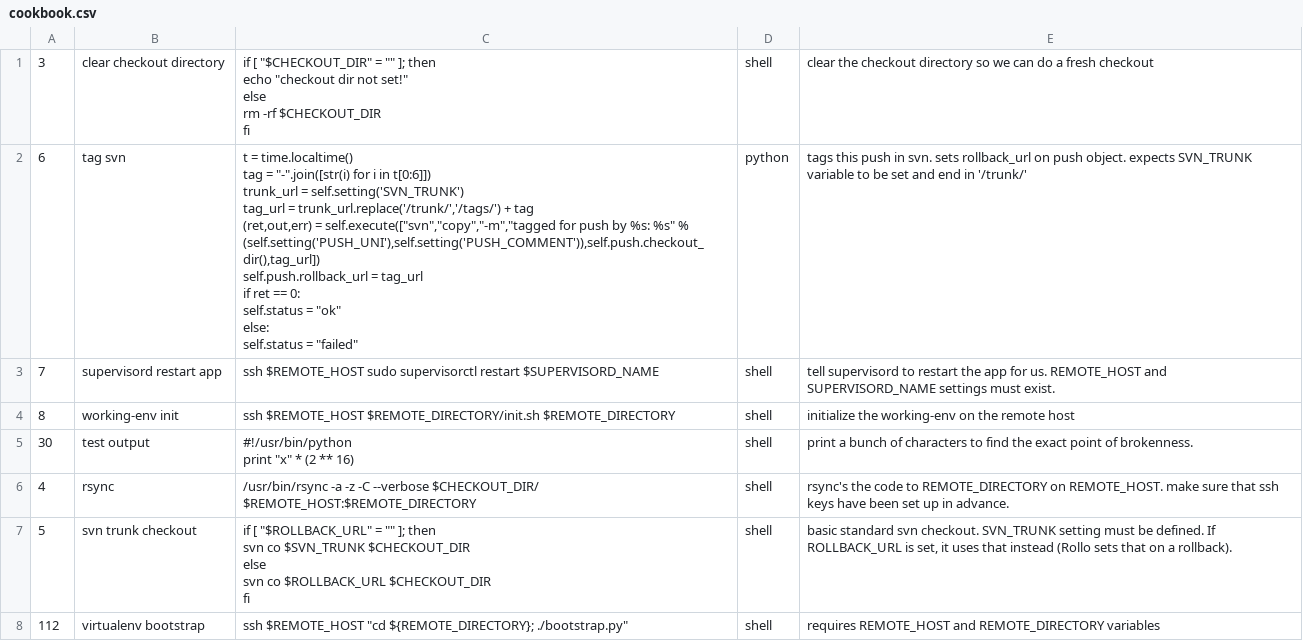
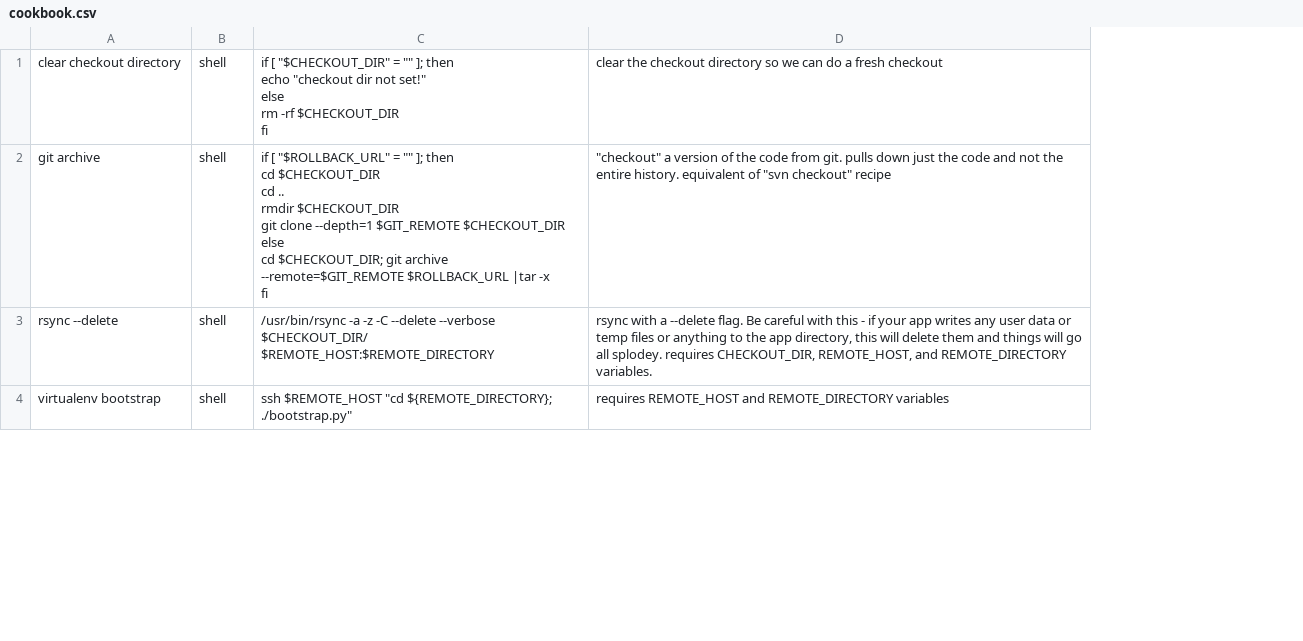
Before and after one commit to ccnmtl/rolf, a CSV file: cookbook/cookbook.csv, drawn as a sheet; only a part is shown; removed rows and columns are numbered as before the commit, all else as after; ↵ is a line break in a cell; the diff covers the shown part only; the diff names each change by its address in the sheet, - before the commit and + after, or states it on an @@ line.

Commit message:
update the cookbook that rolf ships with

```diff
--- a/cookbook/cookbook.csv
+++ b/cookbook/cookbook.csv
-column A, row 1: 3; row 4: 8; row 8: 112
-column C, row 1: if [ "$CHECKOUT_DIR" = "" ]; then ↵ echo "checkout dir not set!" ↵ else ↵ rm -rf $CHECKOUT_DIR ↵ fi; row 4: ssh $REMOTE_HOST $REMOTE_DIRECTORY/init.sh $REMOTE_DIRECTORY; row 8: ssh $REMOTE_HOST "cd ${REMOTE_DIRECTORY}; ./bootstrap.py"
+column C, rows 1-2: if [ "$CHECKOUT_DIR" = "" ]; then ↵ echo "checkout dir not set!" ↵ else ↵ rm -rf $CHECKOUT_DIR ↵ fi | if [ "$ROLLBACK_URL" = "" ]; then ↵ cd $CHECKOUT_DIR ↵ cd .. ↵ rmdir $CHECKOUT_DIR ↵ git clone --depth=1 $GIT_REMOTE $CHECKOUT_DIR ↵ else ↵ cd $CHECKOUT_DIR; git archive --remote=$GIT_REMOTE $ROLLBACK_URL |tar -x ↵ fi; row 4: ssh $REMOTE_HOST "cd ${REMOTE_DIRECTORY}; ./bootstrap.py"
-row 2: 6 | tag svn | t = time.localtime() ↵ tag = "-".join([str(i) for i in t[0:6]]) ↵ trunk_url = self.setting('SVN_TRUNK') ↵ tag_url = trunk_url.replace('/trunk/','/tags/') + tag ↵ (ret,out,err) = self.execute(["svn","copy","-m","tagged for push by %s: %s" % (self.setting('PUSH_UNI'),self.setting('PUSH_COMMENT')),self.push.checkout_dir(),tag_url]) ↵ self.push.rollback_url = tag_url ↵ if ret == 0: ↵ self.status = "ok" ↵ else: ↵ self.status = "failed" | python | tags this push in svn. sets rollback_url on push object. expects SVN_TRUNK variable to be set and end in '/trunk/'
-row 3: 7 | supervisord restart app | ssh $REMOTE_HOST sudo supervisorctl restart $SUPERVISORD_NAME | shell | tell supervisord to restart the app for us. REMOTE_HOST and SUPERVISORD_NAME settings must exist.
-A2: working-env init
+A2: git archive
-D2: initialize the working-env on the remote host
+D2: "checkout" a version of the code from git. pulls down just the code and not the entire history. equivalent of "svn checkout" recipe
-row 5: 30 | test output | #!/usr/bin/python ↵ print "x" * (2 ** 16) | shell | print a bunch of characters to find the exact point of brokenness.
-row 6: 4 | rsync | /usr/bin/rsync -a -z -C --verbose $CHECKOUT_DIR/ $REMOTE_HOST:$REMOTE_DIRECTORY | shell | rsync's the code to REMOTE_DIRECTORY on REMOTE_HOST. make sure that ssh keys have been set up in advance.
-row 7: 5 | svn trunk checkout | if [ "$ROLLBACK_URL" = "" ]; then ↵ svn co $SVN_TRUNK $CHECKOUT_DIR ↵ else ↵ svn co $ROLLBACK_URL $CHECKOUT_DIR ↵ fi | shell | basic standard svn checkout. SVN_TRUNK setting must be defined. If ROLLBACK_URL is set, it uses that instead (Rollo sets that on a rollback).
@@ row 9 moved to row 3: rsync --delete @@
```
Also changed, not shown: 1 removed row and 2 edited cells elsewhere in this file.
